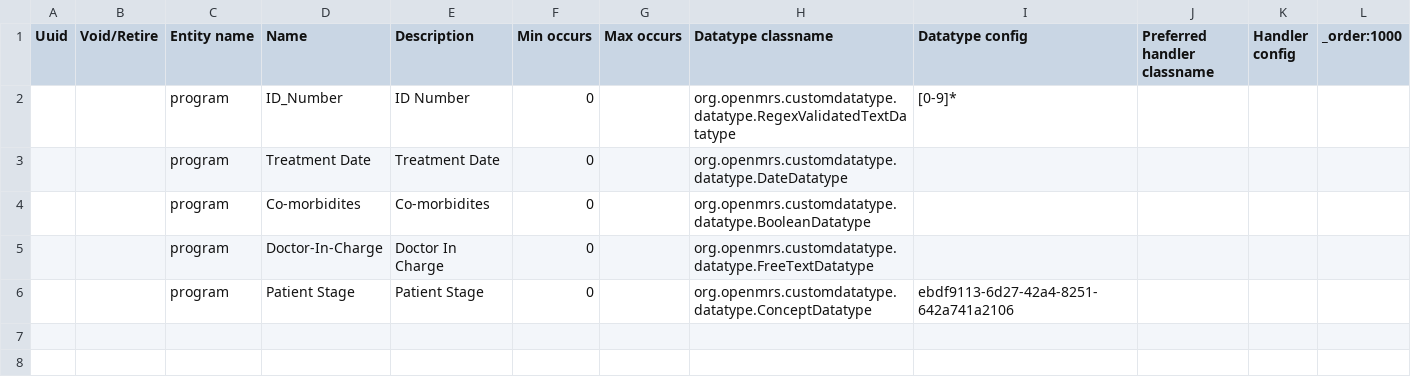
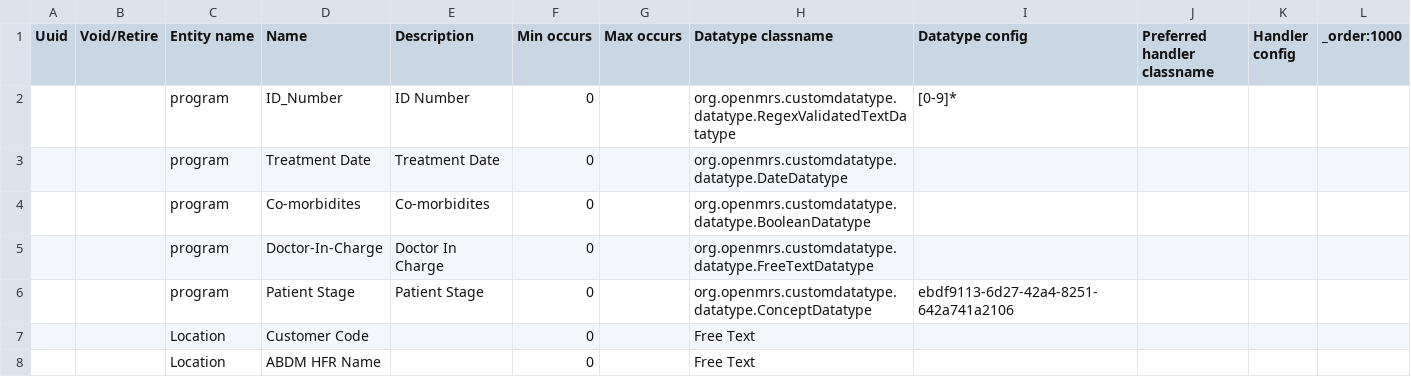
Before and after one commit to BHMCxEthinos/clinic-config-indiadistro, a CSV file: masterdata/configuration/attributetypes/attributeTypes_program.csv, drawn as a sheet; the diff names each change by its address in the sheet, - before the commit and + after, or states it on an @@ line.

Commit message:
checked in masterdata

```diff
--- a/masterdata/configuration/attributetypes/attributeTypes_program.csv
+++ b/masterdata/configuration/attributetypes/attributeTypes_program.csv
+row 7:  |  | Location | Customer Code |  | 0 |  | Free Text
+row 8:  |  | Location | ABDM HFR Name |  | 0 |  | Free Text
```
Also changed, not shown: 1 other file.
